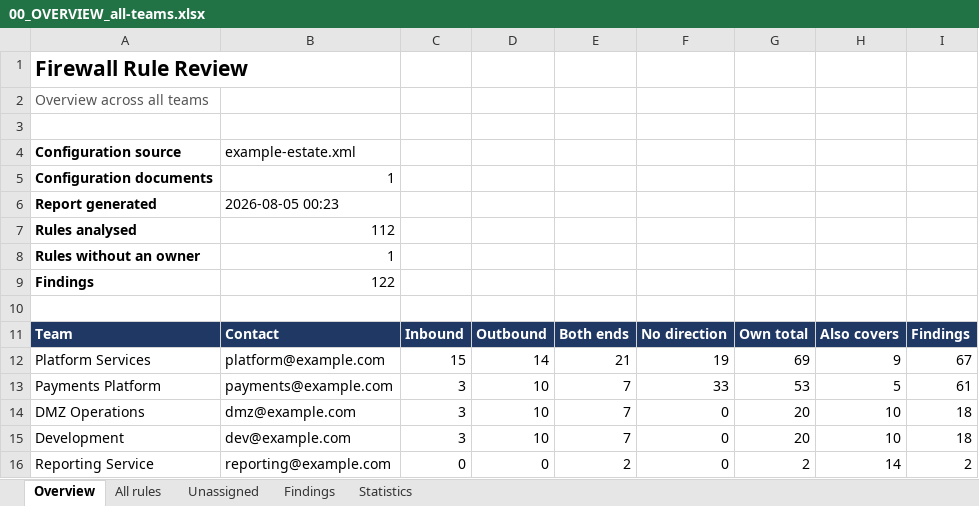
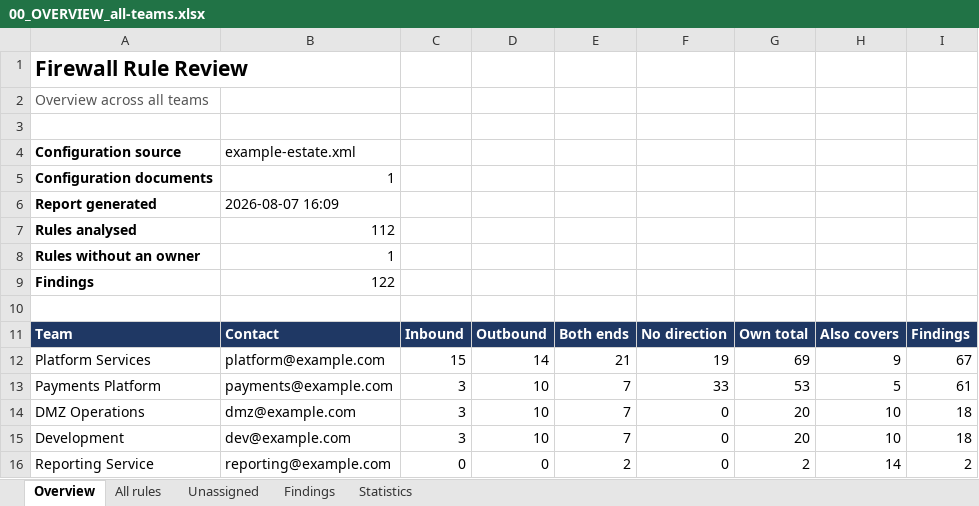
Before and after one commit to Merlina-Minds/panorama-team-review, an Excel workbook: example/reports/00_OVERVIEW_all-teams.xlsx, sheet Overview, drawn as a sheet; values as stored, in another font and other column widths than the file's, no borders; the diff names each change by its address in the sheet, - before the commit and + after, or states it on an @@ line.

```diff
--- a/example/reports/00_OVERVIEW_all-teams.xlsx (sheet Overview)
+++ b/example/reports/00_OVERVIEW_all-teams.xlsx (sheet Overview)
-B6: 2026-08-05 00:23
+B6: 2026-08-07 16:09
```
Also changed, not shown: sheet Findings, example/reports/development_firewall-review.xlsx, example/reports/dmz_firewall-review.xlsx, 27 other files.
